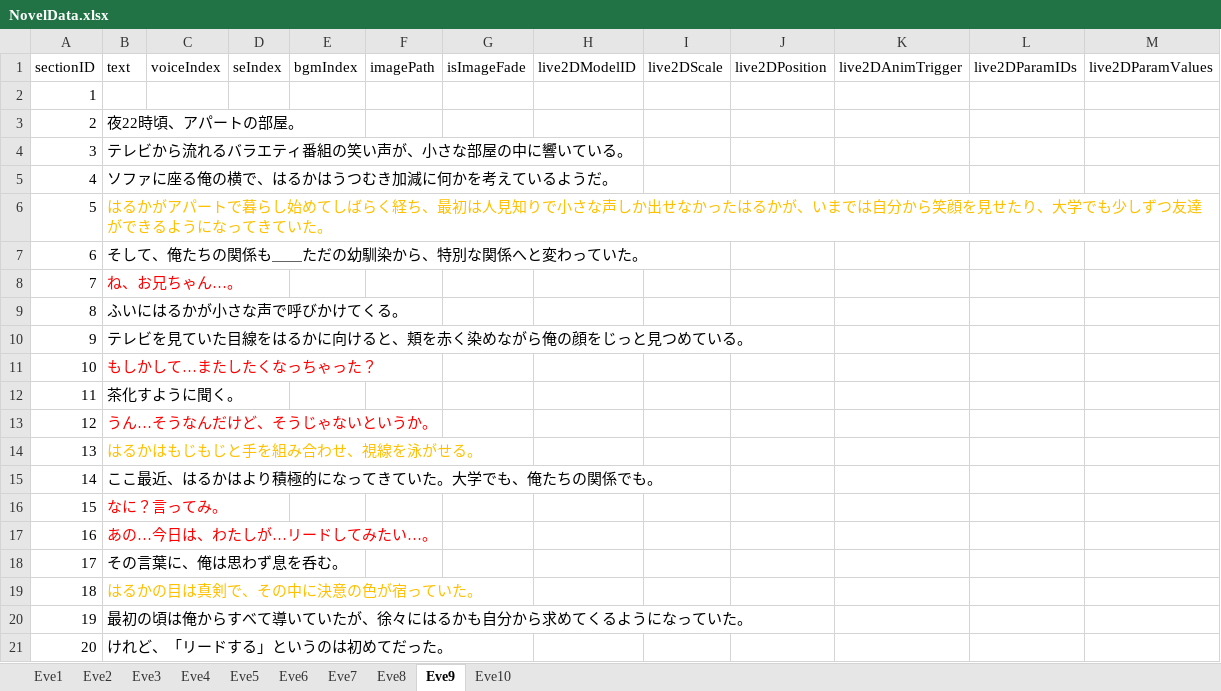
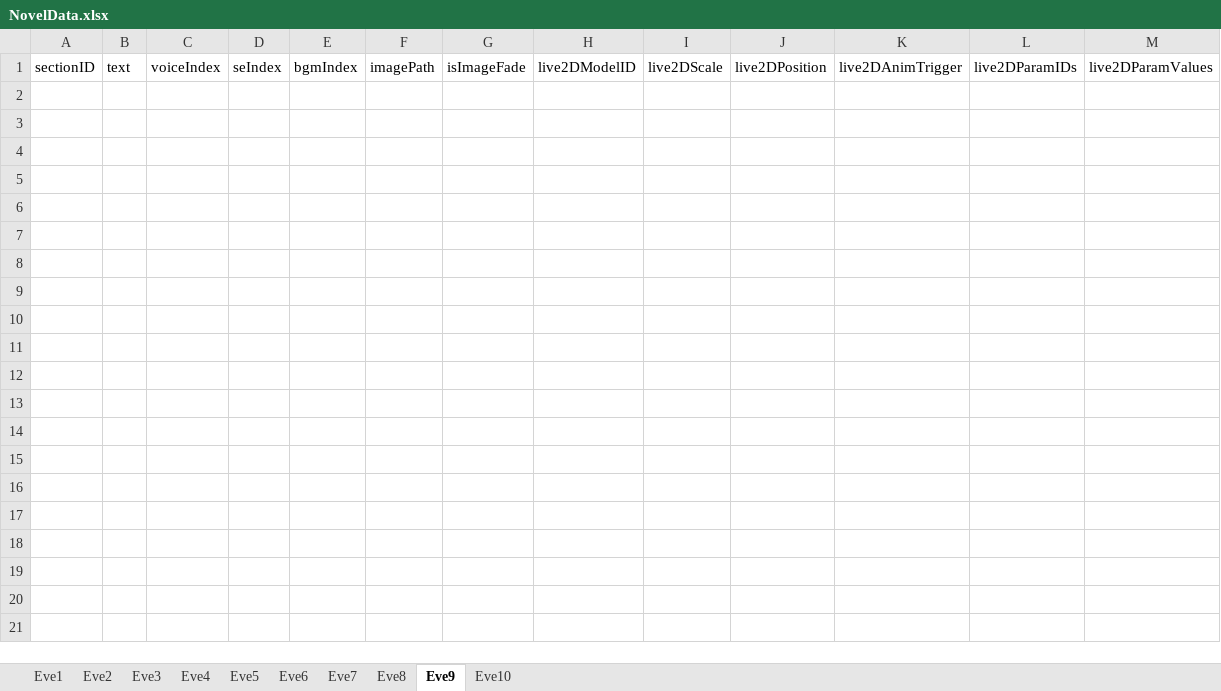
Before and after one commit to Mittyam/project_7, an Excel workbook: Assets/Resources/NovelData/NovelData.xlsx, sheet Eve9, drawn as a sheet; only a part is shown; values as stored, in another font and other column widths than the file's, no borders; the diff covers the shown part only; the diff names each change by its address in the sheet, - before the commit and + after, or states it on an @@ line.

```diff
--- a/Assets/Resources/NovelData/NovelData.xlsx (sheet Eve9)
+++ b/Assets/Resources/NovelData/NovelData.xlsx (sheet Eve9)
-row 2: 1
-row 3: 2 | 夜22時頃、アパートの部屋。
-row 4: 3 | テレビから流れるバラエティ番組の笑い声が、小さな部屋の中に響いている。
-row 5: 4 | ソファに座る俺の横で、はるかはうつむき加減に何かを考えているようだ。
-row 6: 5 | はるかがアパートで暮らし始めてしばらく経ち、最初は人見知りで小さな声しか出せなかったはるかが、いまでは自分から笑顔を見せたり、大学でも少しずつ友達ができるようになってきていた。
-row 7: 6 | そして、俺たちの関係も＿＿ただの幼馴染から、特別な関係へと変わっていた。
-row 8: 7 | ね、お兄ちゃん…。
-row 9: 8 | ふいにはるかが小さな声で呼びかけてくる。
-row 10: 9 | テレビを見ていた目線をはるかに向けると、頬を赤く染めながら俺の顔をじっと見つめている。
-row 11: 10 | もしかして…またしたくなっちゃった？
-row 12: 11 | 茶化すように聞く。
-row 13: 12 | うん…そうなんだけど、そうじゃないというか。
-row 14: 13 | はるかはもじもじと手を組み合わせ、視線を泳がせる。
-row 15: 14 | ここ最近、はるかはより積極的になってきていた。大学でも、俺たちの関係でも。
-row 16: 15 | なに？言ってみ。
-row 17: 16 | あの…今日は、わたしが…リードしてみたい…。
-row 18: 17 | その言葉に、俺は思わず息を呑む。
-row 19: 18 | はるかの目は真剣で、その中に決意の色が宿っていた。
-row 20: 19 | 最初の頃は俺からすべて導いていたが、徐々にはるかも自分から求めてくるようになっていた。
-row 21: 20 | けれど、「リードする」というのは初めてだった。
```
Also changed, not shown: 99 removed rows elsewhere in this sheet, sheet Eve10, sheet Eve8, sheet Eve4, sheet Eve6, sheet Eve5, sheet Eve7, 19 other files.
